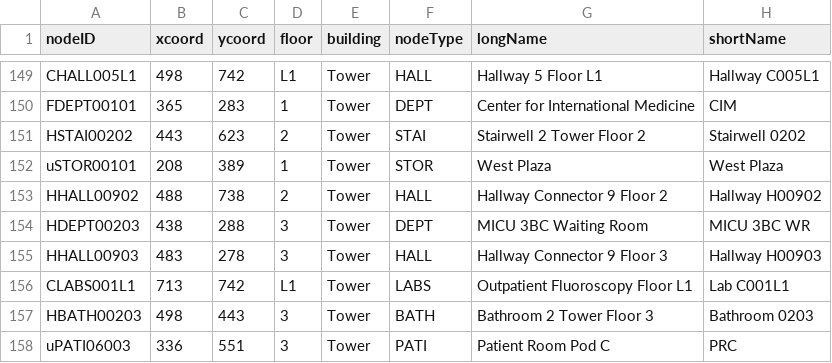
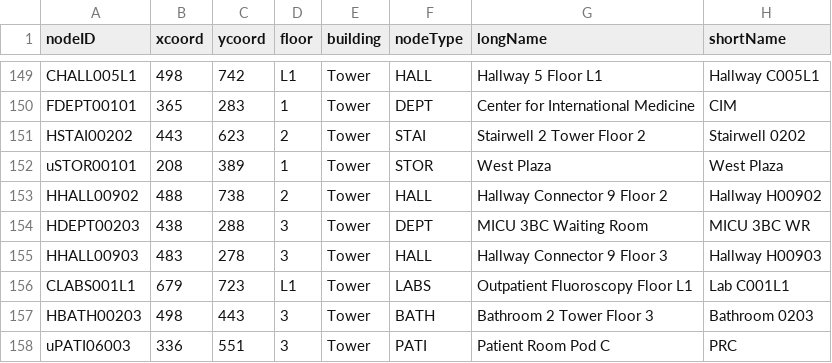
Before and after one commit to CS3733-D22-Team-U/CS3733-D22-Team-U-Final-Iteration, a CSV file: csvTables/TowerLocations.csv, drawn as a sheet; only a part is shown, gaps mark what is left out.

```diff
--- a/csvTables/TowerLocations.csv
+++ b/csvTables/TowerLocations.csv
@@ -155,3 +155,3 @@ HDEPT00203,438,288,3,Tower,DEPT,MICU 3BC Waiting Room,MICU 3BC WR
 HHALL00903,483,278,3,Tower,HALL,Hallway Connector 9 Floor 3,Hallway H00903
-CLABS001L1,713,742,L1,Tower,LABS,Outpatient Fluoroscopy Floor L1,Lab C001L1
+CLABS001L1,679,723,L1,Tower,LABS,Outpatient Fluoroscopy Floor L1,Lab C001L1
 HBATH00203,498,443,3,Tower,BATH,Bathroom 2 Tower Floor 3,Bathroom 0203
```
Also changed, not shown: csvTables/TowerMealRequests.csv, 4 other files.
